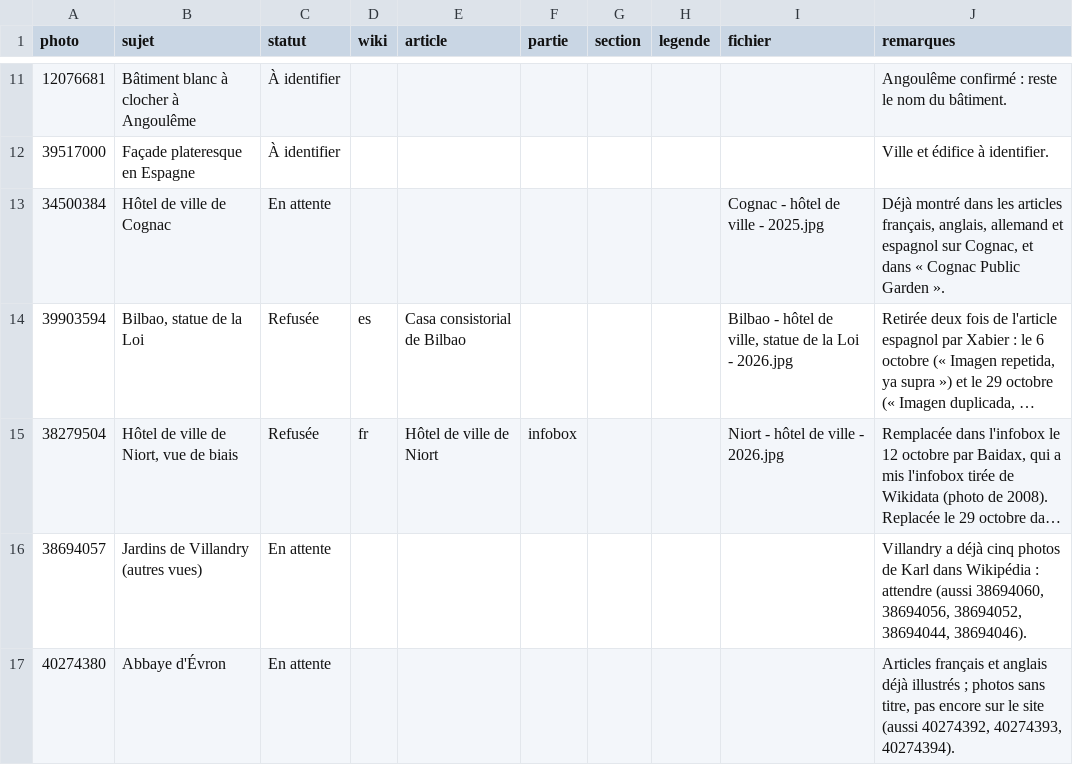
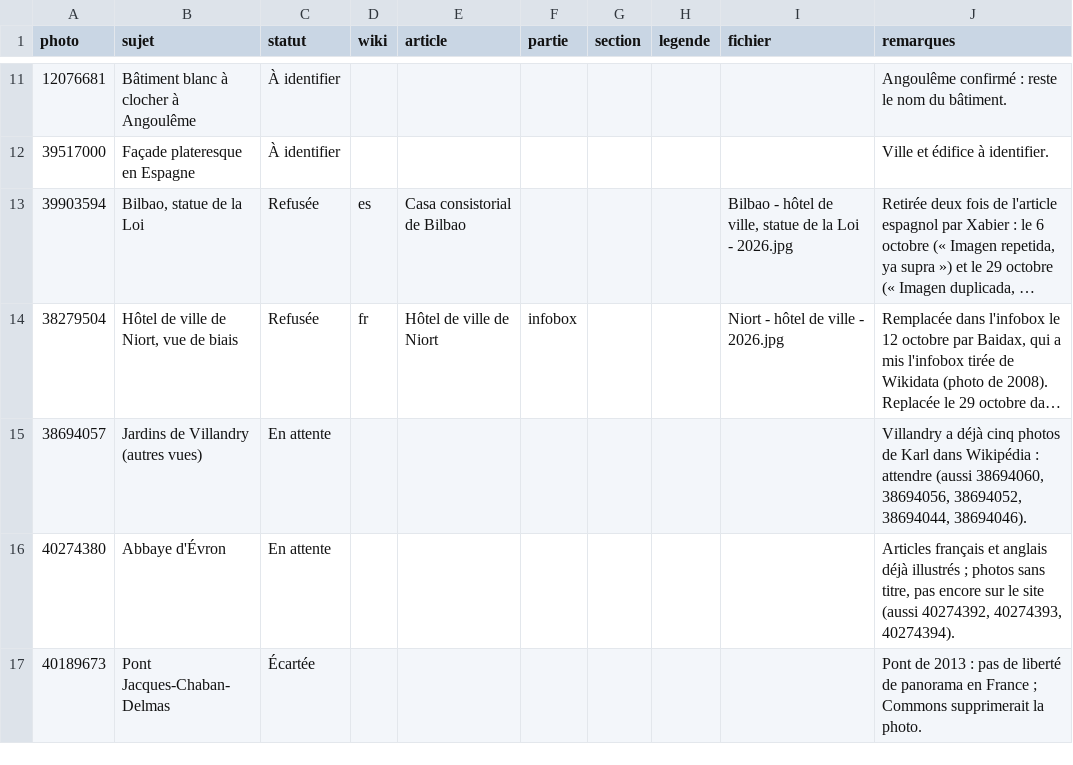
Before and after one commit to Willwonderc/PexelsWillwonder, a CSV file: docs/wiki-suivi/pistes.csv, drawn as a sheet; only a part is shown, gaps mark what is left out; the shorter side is filled out with more unchanged rows; long unchanged cells end in …; the diff names each change by its address in the sheet, - before the commit and + after, or states it on an @@ line.

```diff
--- a/docs/wiki-suivi/pistes.csv
+++ b/docs/wiki-suivi/pistes.csv
-row 13: 34500384 | Hôtel de ville de Cognac | En attente |  |  |  |  |  | Cognac - hôtel de ville - 2025.jpg | Déjà montré dans les articles français, anglais, allemand et espagnol sur Cognac, et dans « Cognac Public Garden ».
```
Also changed, not shown: vitrine/wikipedia.csv, 2 other files.
